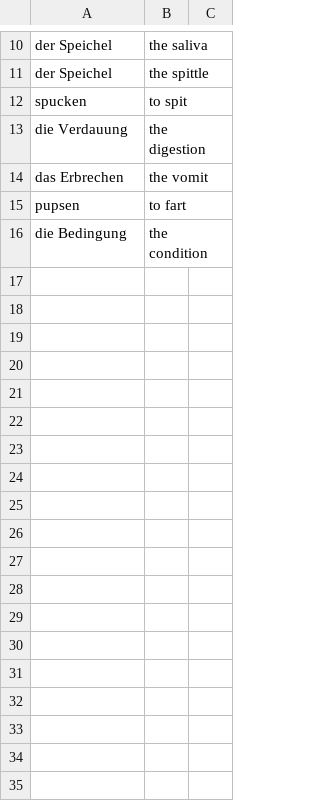
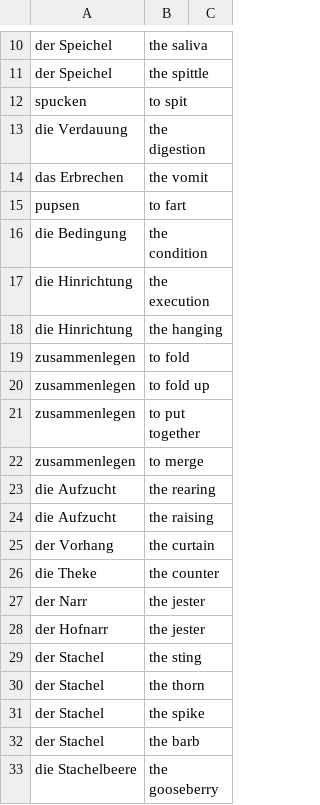
Before and after one commit to iav0207/my-flashcards-decks, a TSV file: flashcards/tsv/de-en/my-ger-eng-vocabulary-7.tsv, drawn as a sheet; only a part is shown, gaps mark what is left out; the diff names each change by its address in the sheet, - before the commit and + after, or states it on an @@ line.

```diff
--- a/flashcards/tsv/de-en/my-ger-eng-vocabulary-7.tsv
+++ b/flashcards/tsv/de-en/my-ger-eng-vocabulary-7.tsv
+row 17: die Hinrichtung | the execution
+row 18: die Hinrichtung | the hanging
+row 19: zusammenlegen | to fold
+row 20: zusammenlegen | to fold up
+row 21: zusammenlegen | to put together
+row 22: zusammenlegen | to merge
+row 23: die Aufzucht | the rearing
+row 24: die Aufzucht | the raising
+row 25: der Vorhang | the curtain
+row 26: die Theke | the counter
+row 27: der Narr | the jester
+row 28: der Hofnarr | the jester
+row 29: der Stachel | the sting
+row 30: der Stachel | the thorn
+row 31: der Stachel | the spike
+row 32: der Stachel | the barb
+row 33: die Stachelbeere | the gooseberry
```
Also changed, not shown: flashcards/tsv/de-en/misc-phrases.tsv, flashcards/tsv/de-en/patricia-3.tsv, 1 other file.
